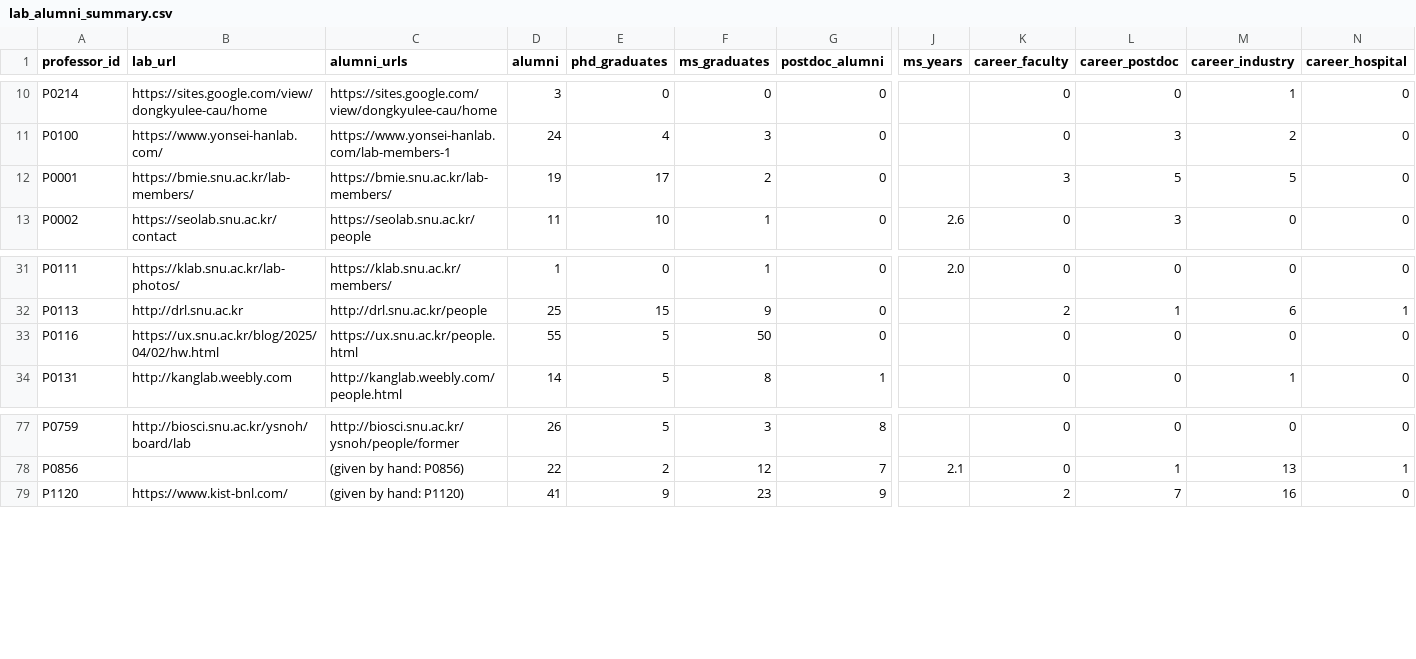
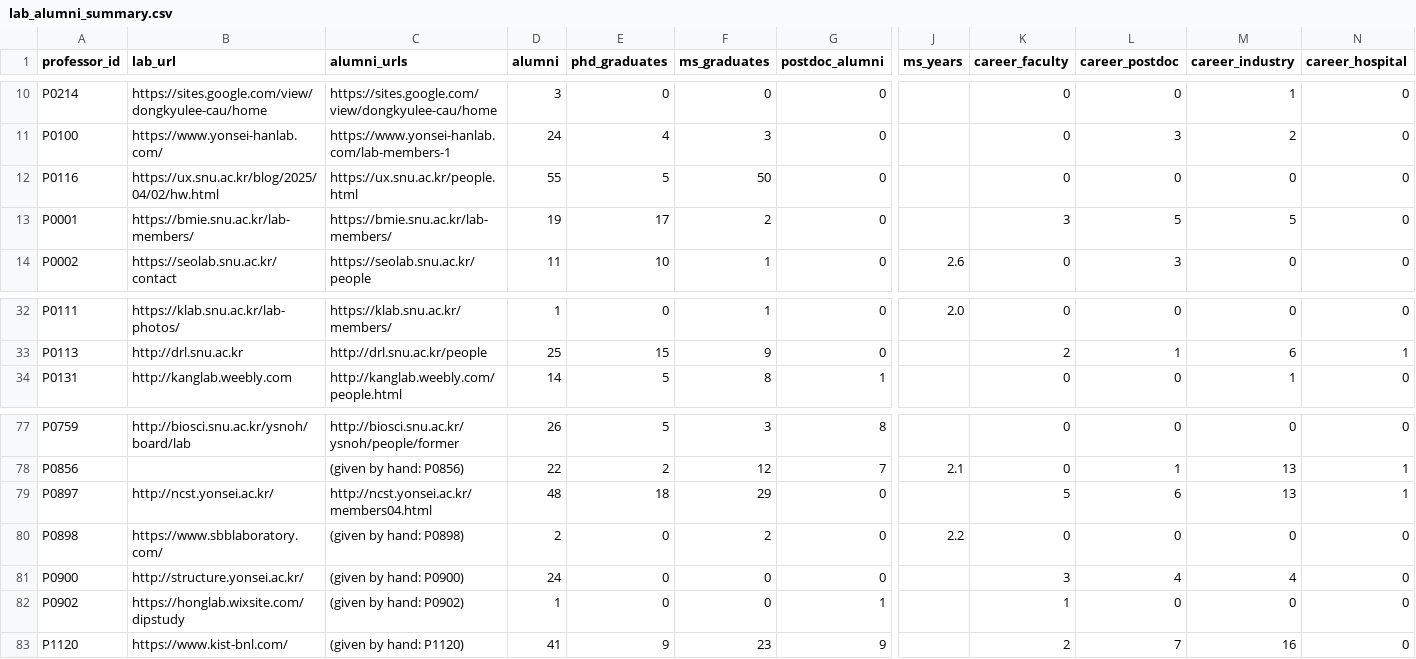
Before and after one commit to hyungjin1213-collab/about_bio, a CSV file: 0. korea bio map/output/lab_alumni_summary.csv, drawn as a sheet; only a part is shown, gaps mark what is left out; rows hold the shown columns only; the diff names each change by its address in the sheet, - before the commit and + after, or states it on an @@ line.

```diff
--- a/0. korea bio map/output/lab_alumni_summary.csv
+++ b/0. korea bio map/output/lab_alumni_summary.csv
@@ row 33 moved to row 12: P0116 @@
+row 79: P0897 | http://ncst.yonsei.ac.kr/ | http://ncst.yonsei.ac.kr/members04.html | 48 | 18 | 29 | 0 |  | 5 | 6 | 13 | 1
+row 80: P0898 | https://www.sbblaboratory.com/ | (given by hand: P0898) | 2 | 0 | 2 | 0 | 2.2 | 0 | 0 | 0 | 0
+row 81: P0900 | http://structure.yonsei.ac.kr/ | (given by hand: P0900) | 24 | 0 | 0 | 0 |  | 3 | 4 | 4 | 0
+row 82: P0902 | https://honglab.wixsite.com/dipstudy | (given by hand: P0902) | 1 | 0 | 0 | 1 |  | 1 | 0 | 0 | 0
```
Also changed, not shown: 0. korea bio map/data/lab_sites.csv, 0. korea bio map/output/relationships_alumni.csv, 1 other file.
